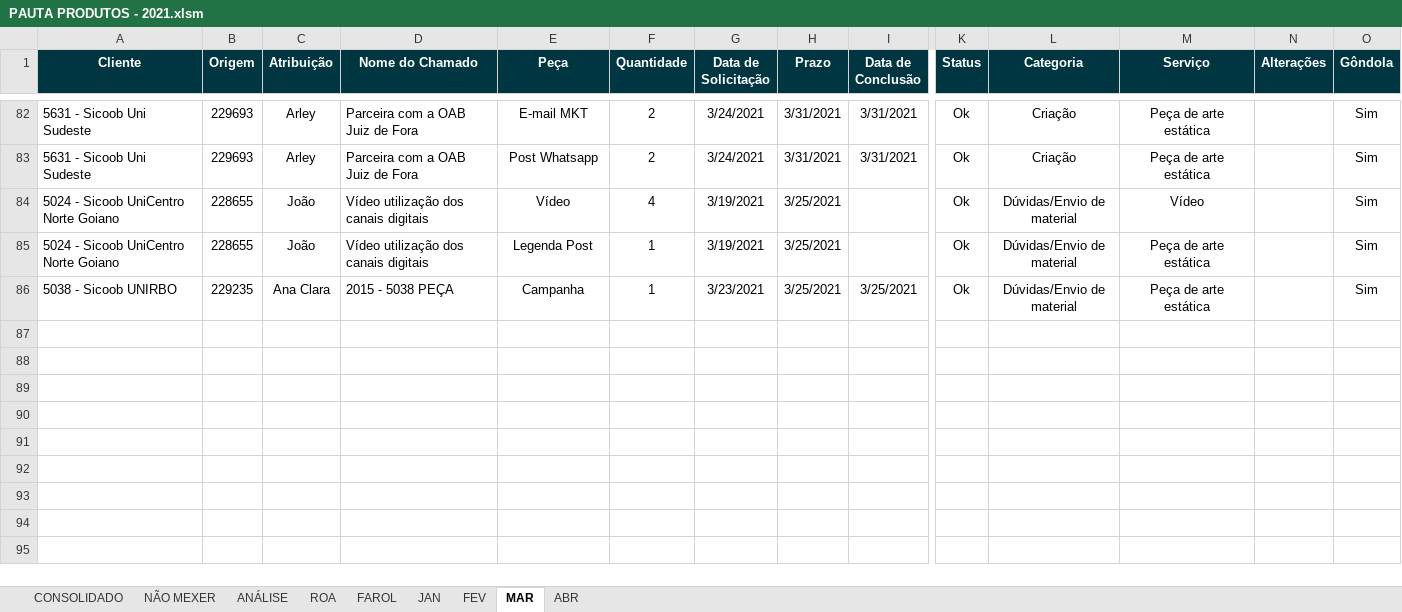
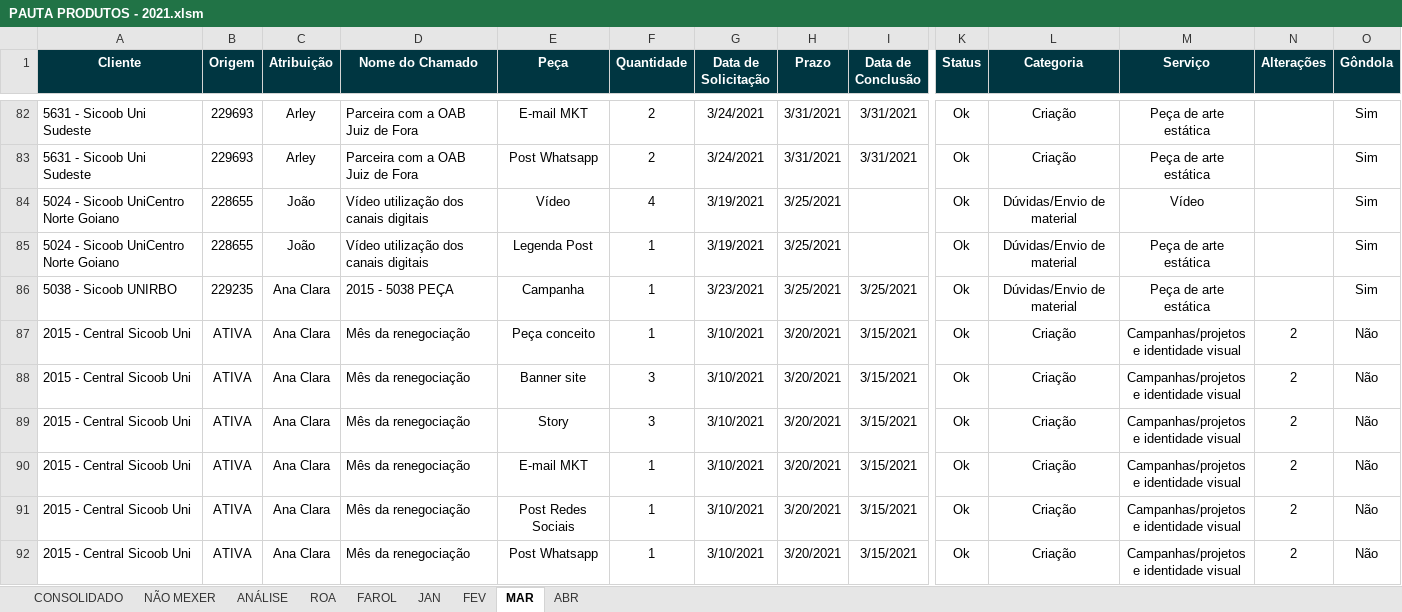
Before and after one commit to uni-marketing/Repository, an Excel workbook: PAUTA PRODUTOS - 2021.xlsm, sheet MAR, drawn as a sheet; only a part is shown, gaps mark what is left out; values as stored, in another font and other column widths than the file's, no borders; conditional formats and table styles not drawn; rows hold the shown columns only; ↵ is a line break in a cell; the diff covers the shown part only; the diff names each change by its address in the sheet, - before the commit and + after, or states it on an @@ line.

```diff
--- a/PAUTA PRODUTOS - 2021.xlsm (sheet MAR)
+++ b/PAUTA PRODUTOS - 2021.xlsm (sheet MAR)
+row 87: 2015 - Central Sicoob Uni | ATIVA | Ana Clara | Mês da renegociação | Peça conceito | 1 | 3/10/2021 | 3/20/2021 | 3/15/2021 | Ok | Criação | Campanhas/projetos ↵ e identidade visual | 2 | Não
+row 88: 2015 - Central Sicoob Uni | ATIVA | Ana Clara | Mês da renegociação | Banner site | 3 | 3/10/2021 | 3/20/2021 | 3/15/2021 | Ok | Criação | Campanhas/projetos ↵ e identidade visual | 2 | Não
+row 89: 2015 - Central Sicoob Uni | ATIVA | Ana Clara | Mês da renegociação | Story | 3 | 3/10/2021 | 3/20/2021 | 3/15/2021 | Ok | Criação | Campanhas/projetos ↵ e identidade visual | 2 | Não
+row 90: 2015 - Central Sicoob Uni | ATIVA | Ana Clara | Mês da renegociação | E-mail MKT | 1 | 3/10/2021 | 3/20/2021 | 3/15/2021 | Ok | Criação | Campanhas/projetos ↵ e identidade visual | 2 | Não
+row 91: 2015 - Central Sicoob Uni | ATIVA | Ana Clara | Mês da renegociação | Post Redes Sociais | 1 | 3/10/2021 | 3/20/2021 | 3/15/2021 | Ok | Criação | Campanhas/projetos ↵ e identidade visual | 2 | Não
+row 92: 2015 - Central Sicoob Uni | ATIVA | Ana Clara | Mês da renegociação | Post Whatsapp | 1 | 3/10/2021 | 3/20/2021 | 3/15/2021 | Ok | Criação | Campanhas/projetos ↵ e identidade visual | 2 | Não
```
Also changed, not shown: 6 added rows and 2 edited cells elsewhere in this sheet, sheet CONSOLIDADO, sheet ABR, sheet ROA, sheet ANÁLISE, sheet NÃO MEXER, hidden cells.
